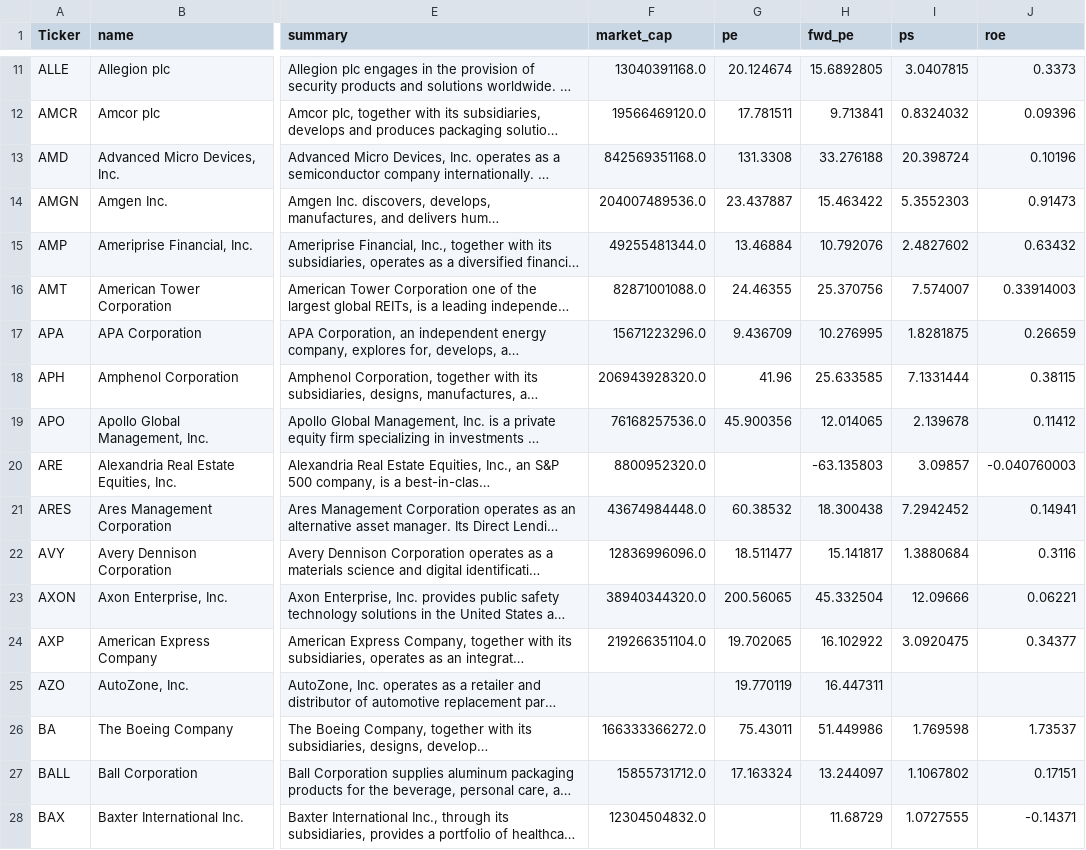
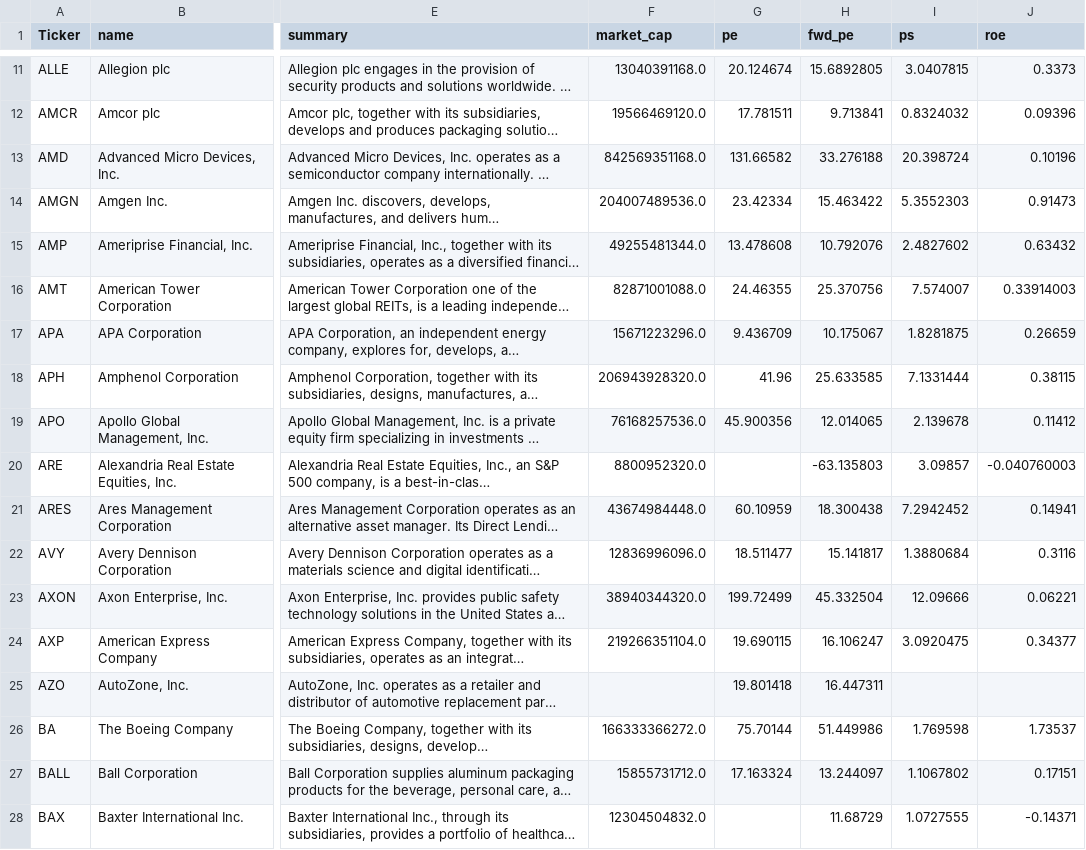
Before and after one commit to nikthetrip/Patterns-Screener, a CSV file: data/fundamentals_stocks.csv, drawn as a sheet; only a part is shown, gaps mark what is left out; long unchanged cells end in …; the diff covers the shown part only; the diff names each change by its address in the sheet, - before the commit and + after, or states it on an @@ line.

```diff
--- a/data/fundamentals_stocks.csv
+++ b/data/fundamentals_stocks.csv
-G13 (pe): 131.3308
+G13 (pe): 131.66582
-G14 (pe): 23.437887
+G14 (pe): 23.42334
-G15 (pe): 13.46884
+G15 (pe): 13.478608
-H17 (fwd_pe): 10.276995
+H17 (fwd_pe): 10.175067
-G21 (pe): 60.38532
+G21 (pe): 60.10959
-G23 (pe): 200.56065
+G23 (pe): 199.72499
-G24 (pe): 19.702065
+G24 (pe): 19.690115
-H24 (fwd_pe): 16.102922
+H24 (fwd_pe): 16.106247
-G25 (pe): 19.770119
+G25 (pe): 19.801418
-G26 (pe): 75.43011
+G26 (pe): 75.70144
```
Also changed, not shown: 122 edited cells elsewhere in this file, data/etf_sector.csv, data/stocks_4H.csv, 3 other files.
